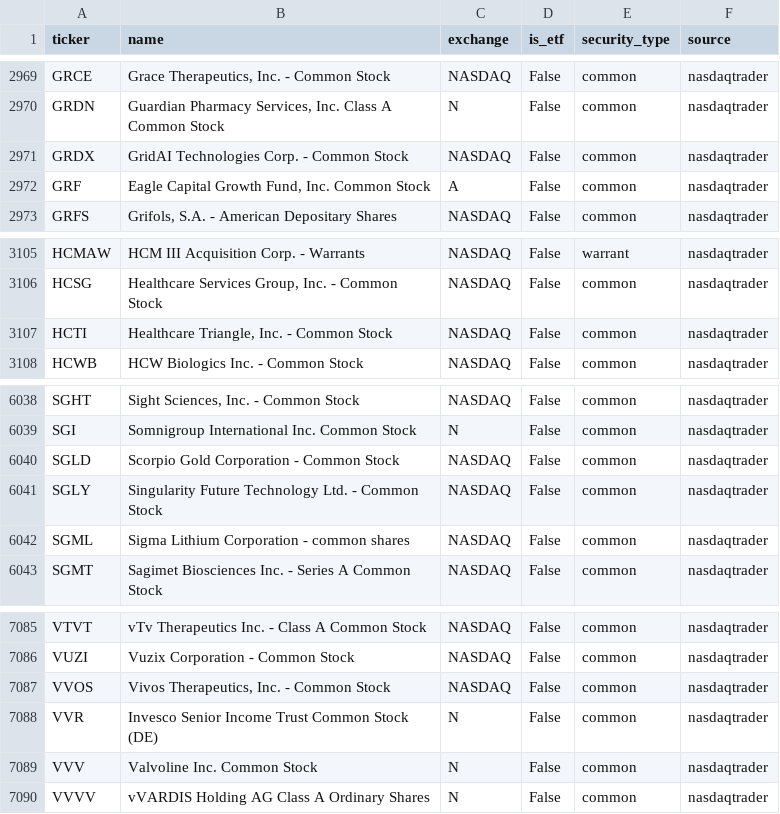
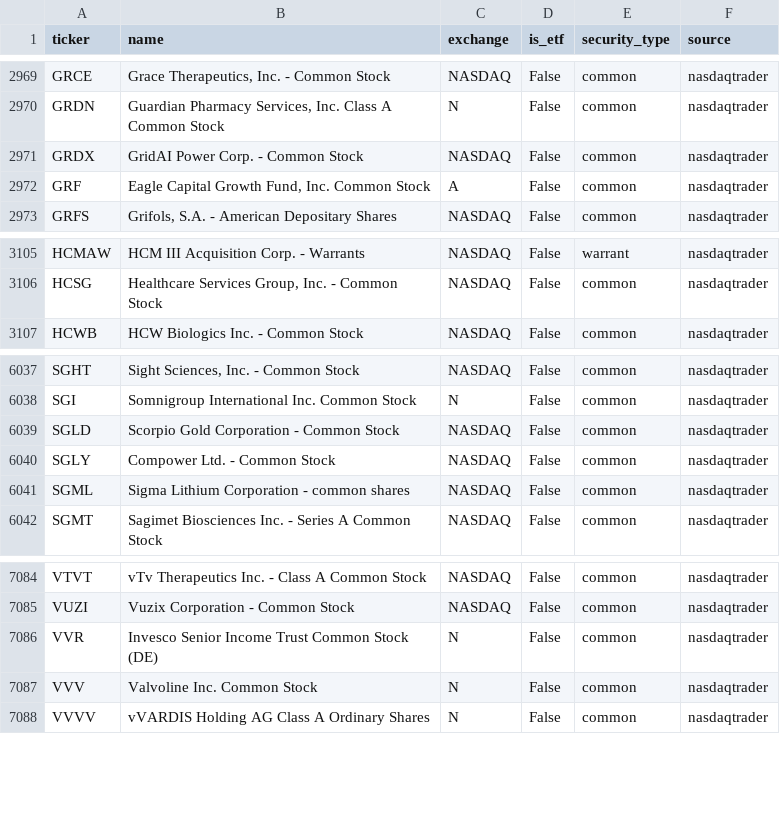
Before and after one commit to weiting1226/stock, a CSV file: data/universe.csv, drawn as a sheet; only a part is shown, gaps mark what is left out.

```diff
--- a/data/universe.csv
+++ b/data/universe.csv
@@ -2970,3 +2970,3 @@ GRCE,"Grace Therapeutics, Inc. - Common Stock",NASDAQ,False,common,nasdaqtrader
 GRDN,"Guardian Pharmacy Services, Inc. Class A Common Stock",N,False,common,nasdaqtrader
-GRDX,GridAI Technologies Corp.  - Common Stock,NASDAQ,False,common,nasdaqtrader
+GRDX,GridAI Power Corp. - Common Stock,NASDAQ,False,common,nasdaqtrader
 GRF,"Eagle Capital Growth Fund, Inc. Common Stock",A,False,common,nasdaqtrader
@@ -3106,3 +3106,2 @@ HCMAW,HCM III Acquisition Corp. - Warrants,NASDAQ,False,warrant,nasdaqtrader
 HCSG,"Healthcare Services Group, Inc. - Common Stock",NASDAQ,False,common,nasdaqtrader
-HCTI,"Healthcare Triangle, Inc. - Common Stock",NASDAQ,False,common,nasdaqtrader
 HCWB,HCW Biologics Inc. - Common Stock,NASDAQ,False,common,nasdaqtrader
@@ -6040,3 +6039,3 @@ SGI,Somnigroup International Inc. Common Stock,N,False,common,nasdaqtrader
 SGLD,Scorpio Gold Corporation - Common Stock,NASDAQ,False,common,nasdaqtrader
-SGLY,Singularity Future Technology Ltd. - Common Stock,NASDAQ,False,common,nasdaqtrader
+SGLY,Compower Ltd. - Common Stock,NASDAQ,False,common,nasdaqtrader
 SGML,Sigma Lithium Corporation - common shares,NASDAQ,False,common,nasdaqtrader
@@ -7086,3 +7085,2 @@ VTVT,vTv Therapeutics Inc. - Class A Common Stock,NASDAQ,False,common,nasdaqtrad
 VUZI,Vuzix Corporation  - Common Stock,NASDAQ,False,common,nasdaqtrader
-VVOS,"Vivos Therapeutics, Inc. - Common Stock",NASDAQ,False,common,nasdaqtrader
 VVR,Invesco Senior Income Trust Common Stock (DE),N,False,common,nasdaqtrader
```
Also changed, not shown: 6 other files.
